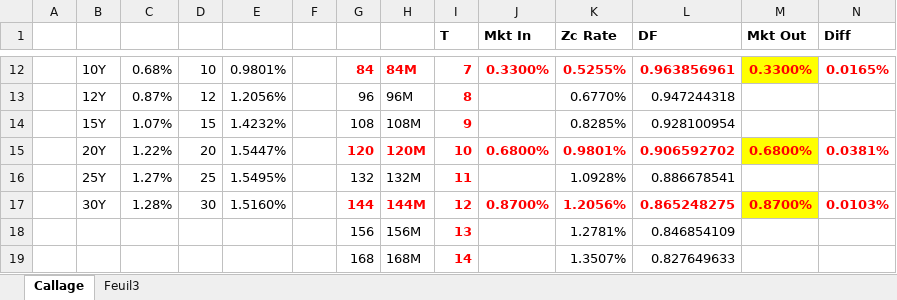
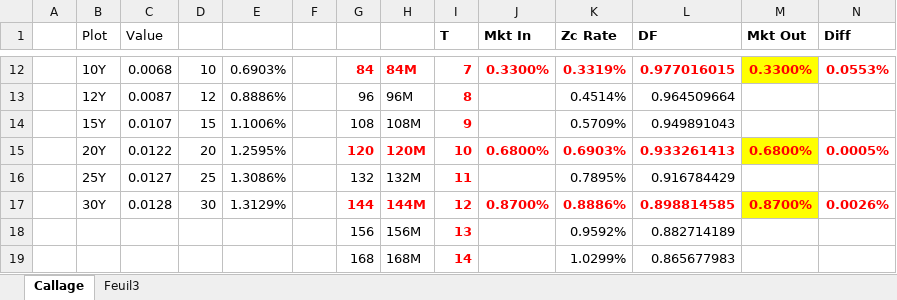
Before and after one commit to rguillemot/Formation_Finance, an Excel workbook: Derives_de_taux/xls/CalageCourbeDesTaux.xlsx, sheet Callage, drawn as a sheet; only a part is shown, gaps mark what is left out; values as stored, in another font and other column widths than the file's, no borders; the diff covers the shown part only; the diff names each change by its address in the sheet, - before the commit and + after, or states it on an @@ line.

```diff
--- a/Derives_de_taux/xls/CalageCourbeDesTaux.xlsx (sheet Callage)
+++ b/Derives_de_taux/xls/CalageCourbeDesTaux.xlsx (sheet Callage)
-B1: (empty)
+B1: Plot
-C1: (empty)
+C1: Value
-C12 (Value): 0.68%
+C12 (Value): 0.0068
-E12: 0.9801%
+E12: 0.6903%
-K12 (Zc Rate): 0.5255%
+K12 (Zc Rate): 0.3319%
-L12 (DF): 0.963856961
+L12 (DF): 0.977016015
-N12 (Diff): 0.0165%
+N12 (Diff): 0.0553%
-C13 (Value): 0.87%
+C13 (Value): 0.0087
-E13: 1.2056%
+E13: 0.8886%
-K13 (Zc Rate): 0.6770%
+K13 (Zc Rate): 0.4514%
-L13 (DF): 0.947244318
+L13 (DF): 0.964509664
-C14 (Value): 1.07%
+C14 (Value): 0.0107
-E14: 1.4232%
+E14: 1.1006%
-K14 (Zc Rate): 0.8285%
+K14 (Zc Rate): 0.5709%
-L14 (DF): 0.928100954
+L14 (DF): 0.949891043
-C15 (Value): 1.22%
+C15 (Value): 0.0122
-E15: 1.5447%
+E15: 1.2595%
-K15 (Zc Rate): 0.9801%
+K15 (Zc Rate): 0.6903%
-L15 (DF): 0.906592702
+L15 (DF): 0.933261413
-N15 (Diff): 0.0381%
+N15 (Diff): 0.0005%
-C16 (Value): 1.27%
+C16 (Value): 0.0127
-E16: 1.5495%
+E16: 1.3086%
-K16 (Zc Rate): 1.0928%
+K16 (Zc Rate): 0.7895%
-L16 (DF): 0.886678541
+L16 (DF): 0.916784429
-C17 (Value): 1.28%
+C17 (Value): 0.0128
-E17: 1.5160%
+E17: 1.3129%
-K17 (Zc Rate): 1.2056%
+K17 (Zc Rate): 0.8886%
-L17 (DF): 0.865248275
+L17 (DF): 0.898814585
-N17 (Diff): 0.0103%
+N17 (Diff): 0.0026%
-K18 (Zc Rate): 1.2781%
+K18 (Zc Rate): 0.9592%
-L18 (DF): 0.846854109
+L18 (DF): 0.882714189
-K19 (Zc Rate): 1.3507%
+K19 (Zc Rate): 1.0299%
-L19 (DF): 0.827649633
+L19 (DF): 0.865677983
```
Also changed, not shown: 65 edited cells elsewhere in this sheet, formulas that keep their value, 4 other files.
